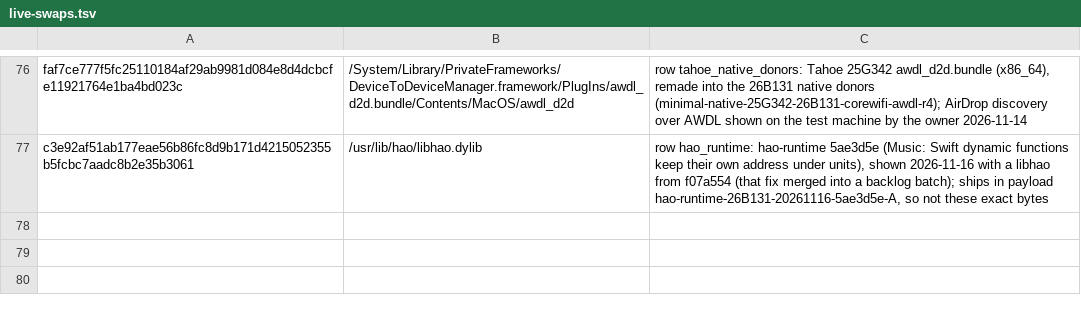
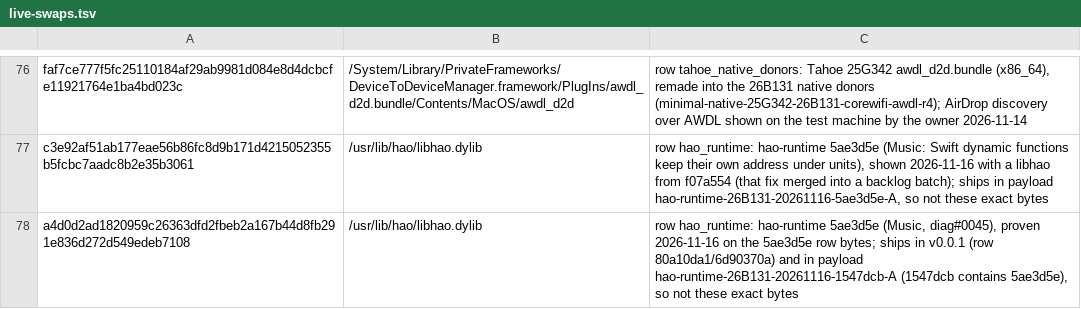
Before and after one commit to henriquejsza/hao-patcher, a TSV file: pipeline/live-swaps.tsv, drawn as a sheet; only a part is shown, gaps mark what is left out.

Commit message:
hao_runtime 26B131: main's 1547dcb payload with automatic AOT
libhao c7a162e2 adds the fixes on hao-runtime main since v0.0.1, and
the new System/Library/LaunchDaemons/hao.aot.plist runs hao --aot
--auto after boot (declared). Release class names its archive. The
v0.0.1 libhao swap resolves to this row. hao-runtime r86.
Tested: lock.py path; contract payload 0 problems; patches.py check; pipeline 325 OK; hao-runtime suite OK

```diff
--- a/pipeline/live-swaps.tsv
+++ b/pipeline/live-swaps.tsv
@@ -77 +77,2 @@ faf7ce777f5fc25110184af29ab9981d084e8d4dcbcfe11921764e1ba4bd023c	/System/Library
 c3e92af51ab177eae56b86fc8d9b171d4215052355b5fcbc7aadc8b2e35b3061	/usr/lib/hao/libhao.dylib	row hao_runtime: hao-runtime 5ae3d5e (Music: Swift dynamic functions keep their own address under units), shown 2026-11-16 with a libhao from f07a554 (that fix merged into a backlog batch); ships in payload hao-runtime-26B131-20261116-5ae3d5e-A, so not these exact bytes
+a4d0d2ad1820959c26363dfd2fbeb2a167b44d8fb291e836d272d549edeb7108	/usr/lib/hao/libhao.dylib	row hao_runtime: hao-runtime 5ae3d5e (Music, diag#0045), proven 2026-11-16 on the 5ae3d5e row bytes; ships in v0.0.1 (row 80a10da1/6d90370a) and in payload hao-runtime-26B131-20261116-1547dcb-A (1547dcb contains 5ae3d5e), so not these exact bytes
```
Also changed, not shown: 7 other files.
